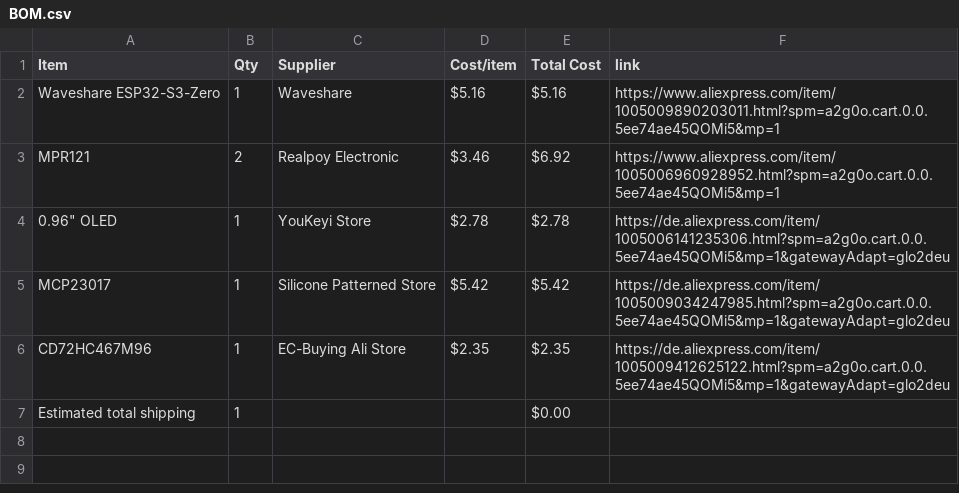
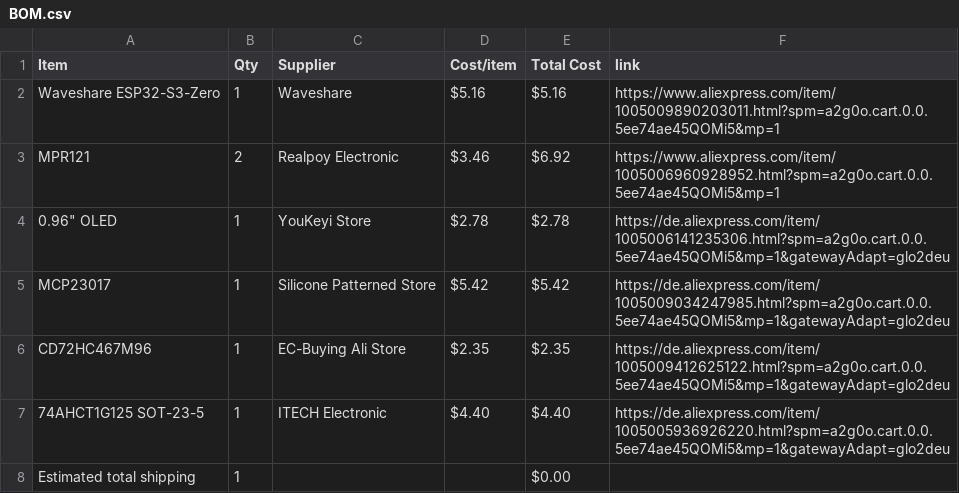
Before and after one commit to Rxdfish/Pocketone, a CSV file: BOM.csv, drawn as a sheet; the diff names each change by its address in the sheet, - before the commit and + after, or states it on an @@ line.

Commit message:
Sync Pocketone (Midi keyboard) from Half Life

```diff
--- a/BOM.csv
+++ b/BOM.csv
+row 7: 74AHCT1G125 SOT-23-5 | 1 | ITECH Electronic | $4.40 | $4.40 | https://de.aliexpress.com/item/1005005936926220.html?spm=a2g0o.cart.0.0.5ee74ae45QOMi5&mp=1&gatewayAdapt=glo2deu
```
